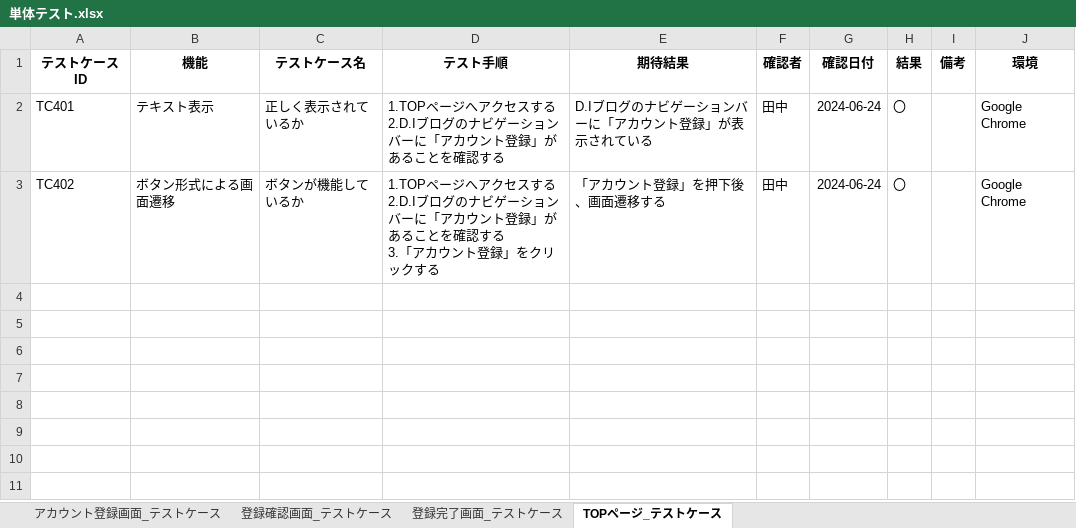
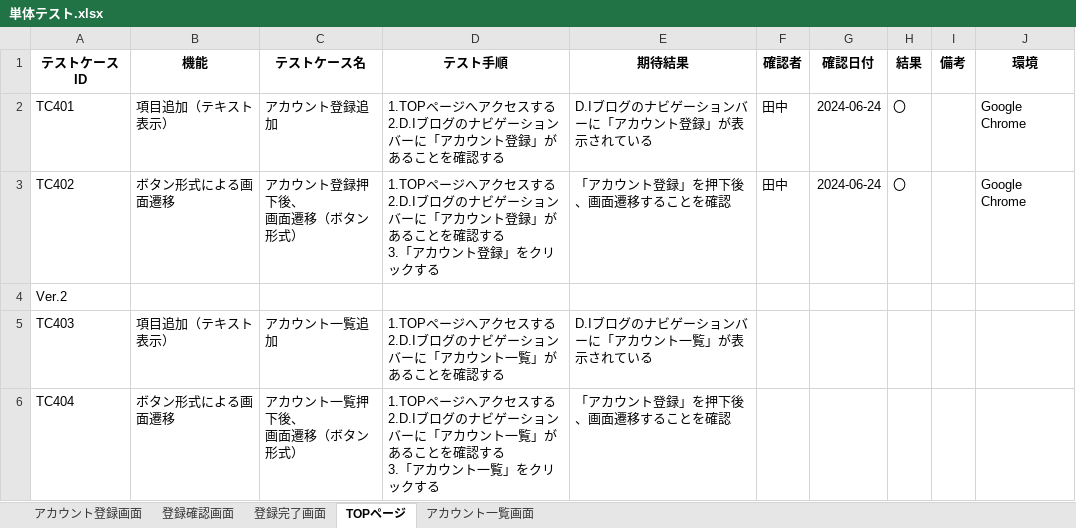
Before and after one commit to yuta02gg/account1, an Excel workbook: 単体テスト.xlsx, sheet TOPページ, drawn as a sheet; values as stored, in another font and other column widths than the file's, no borders; ↵ is a line break in a cell; the diff names each change by its address in the sheet, - before the commit and + after, or states it on an @@ line.

```diff
--- a/単体テスト.xlsx (sheet TOPページ)
+++ b/単体テスト.xlsx (sheet TOPページ)
-sheet tab: アカウント登録画面_テストケース
+sheet tab: アカウント登録画面
-sheet tab: 登録確認画面_テストケース
+sheet tab: 登録確認画面
-sheet tab: 登録完了画面_テストケース
+sheet tab: 登録完了画面
-sheet tab: TOPページ_テストケース
+sheet tab: TOPページ
+sheet tab: アカウント一覧画面
-B2 (機能): テキスト表示
+B2 (機能): 項目追加（テキスト表示）
-C2 (テストケース名): 正しく表示されているか
+C2 (テストケース名): アカウント登録追加
-C3 (テストケース名): ボタンが機能しているか
+C3 (テストケース名): アカウント登録押下後、 ↵ 画面遷移（ボタン形式）
-E3 (期待結果): 「アカウント登録」を押下後、画面遷移する
+E3 (期待結果): 「アカウント登録」を押下後、画面遷移することを確認
+row 4: Ver.2
+row 5: TC403 | 項目追加（テキスト表示） | アカウント一覧追加 | 1.TOPページへアクセスする ↵ 2.D.Iブログのナビゲーションバーに「アカウント一覧」があることを確認する | D.Iブログのナビゲーションバーに「アカウント一覧」が表示されている
+row 6: TC404 | ボタン形式による画面遷移 | アカウント一覧押下後、 ↵ 画面遷移（ボタン形式） | 1.TOPページへアクセスする ↵ 2.D.Iブログのナビゲーションバーに「アカウント一覧」があることを確認する ↵ 3.「アカウント一覧」をクリックする | 「アカウント登録」を押下後、画面遷移することを確認
```
Also changed, not shown: 結合テスト.xlsx.
